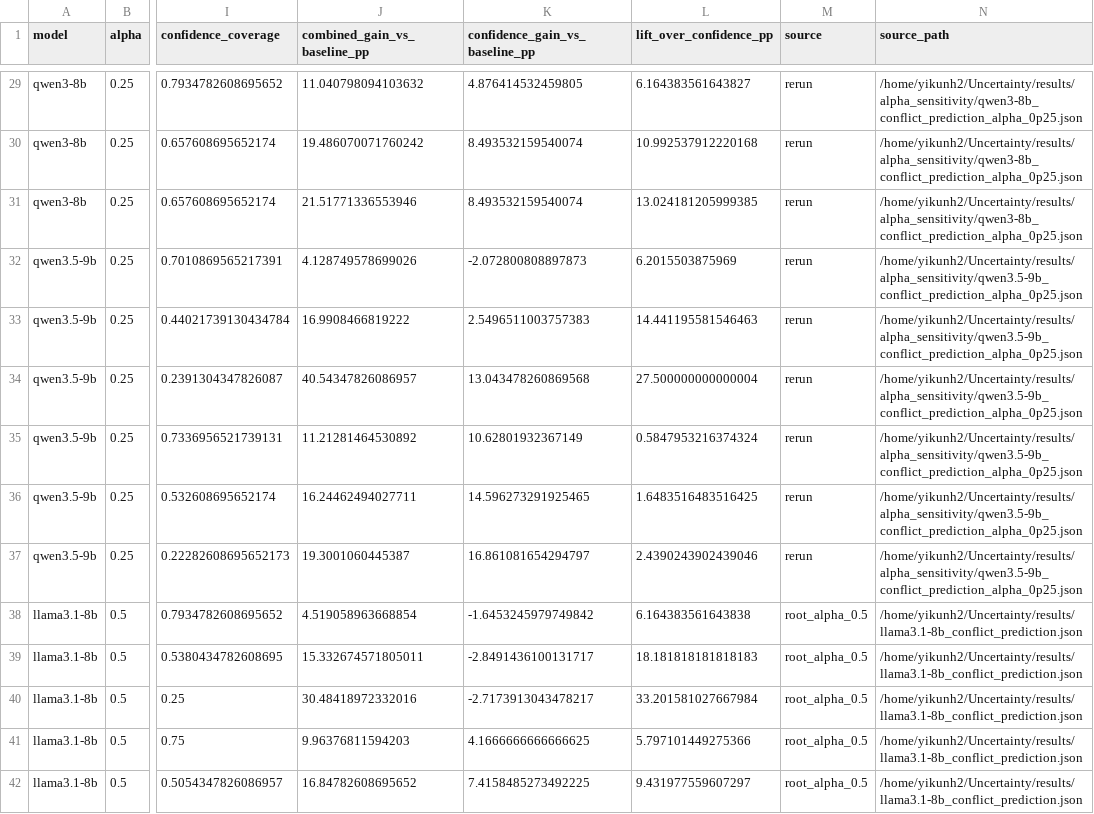
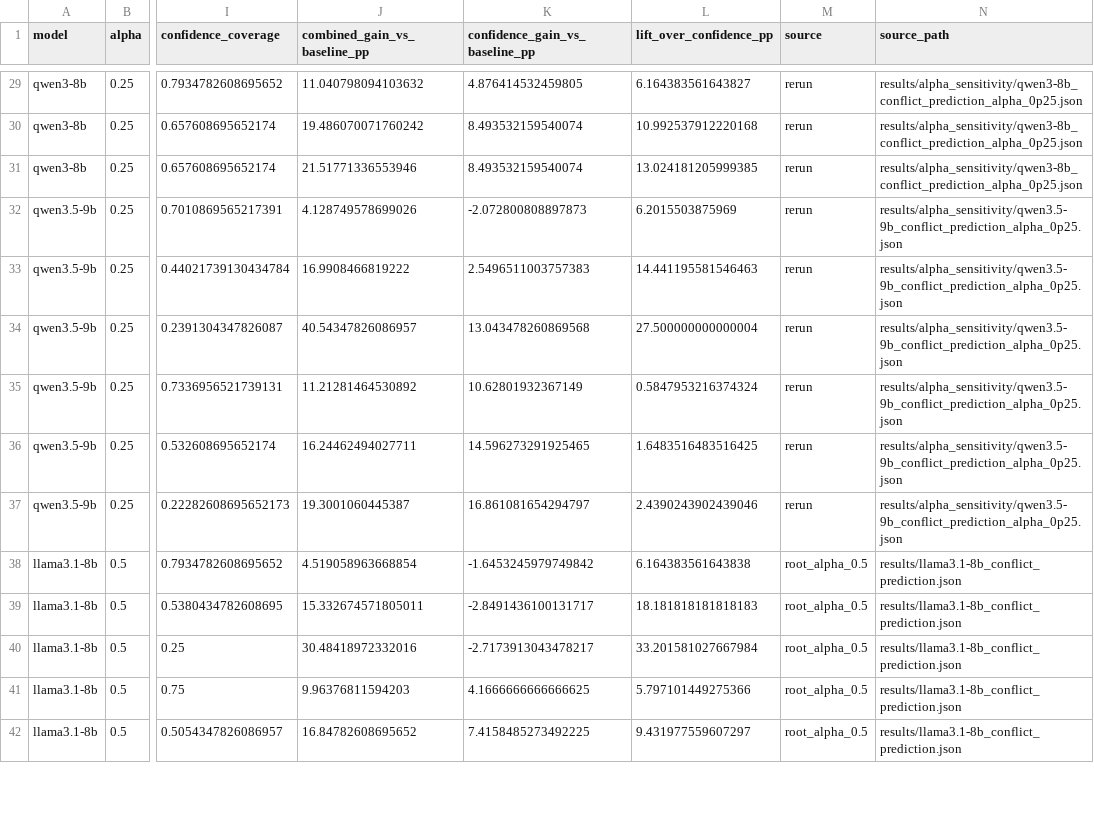
Before and after one commit to YikunHan42/When_Evidence_Conflicts, a CSV file: results/alpha_sensitivity/hc_alpha_sweep_summary.csv, drawn as a sheet; only a part is shown, gaps mark what is left out; the diff covers the shown part only; the diff names each change by its address in the sheet, - before the commit and + after, or states it on an @@ line.

```diff
--- a/results/alpha_sensitivity/hc_alpha_sweep_summary.csv
+++ b/results/alpha_sensitivity/hc_alpha_sweep_summary.csv
-N29:N31 (source_path): /home/yikunh2/Uncertainty/results/alpha_sensitivity/qwen3-8b_conflict_prediction_alpha_0p25.json
+N29:N31 (source_path): results/alpha_sensitivity/qwen3-8b_conflict_prediction_alpha_0p25.json
-N32:N37 (source_path): /home/yikunh2/Uncertainty/results/alpha_sensitivity/qwen3.5-9b_conflict_prediction_alpha_0p25.json
+N32:N37 (source_path): results/alpha_sensitivity/qwen3.5-9b_conflict_prediction_alpha_0p25.json
-N38:N42 (source_path): /home/yikunh2/Uncertainty/results/llama3.1-8b_conflict_prediction.json
+N38:N42 (source_path): results/llama3.1-8b_conflict_prediction.json
```
Also changed, not shown: 130 edited cells elsewhere in this file, results/conf_threshold_sensitivity/hc_conf_threshold_sweep_summary.csv, 2 other files.
